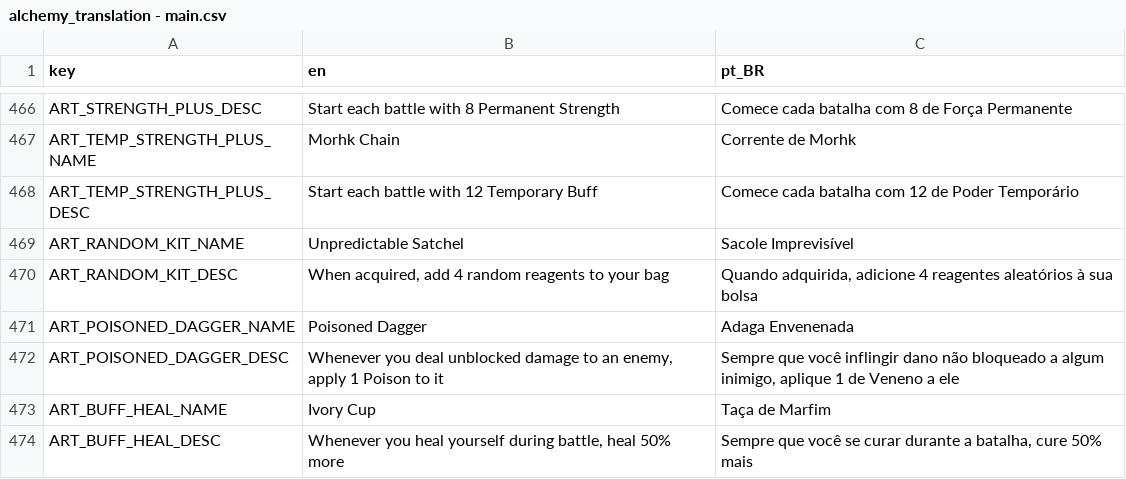
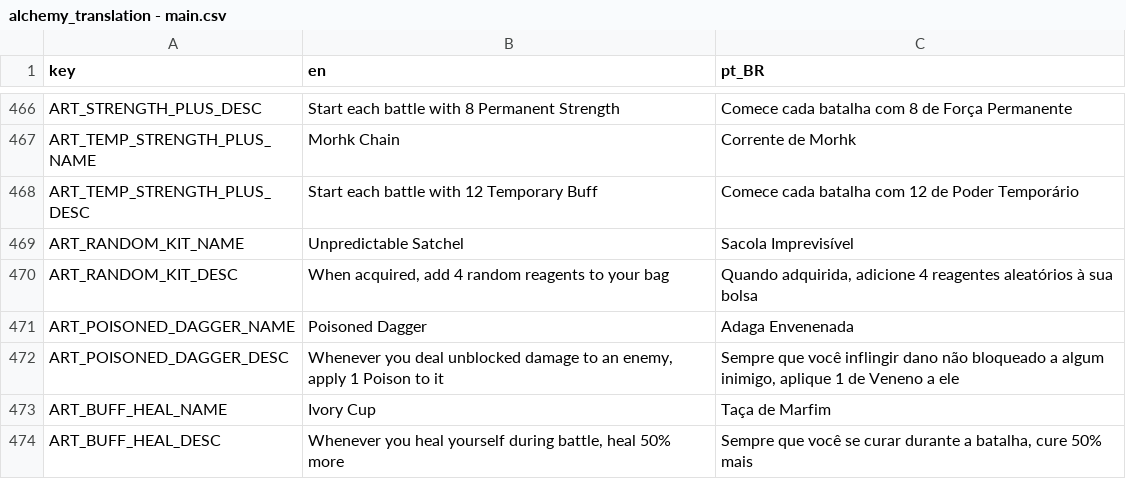
Before and after one commit to Space-Paca/alchemy-game, a CSV file: project/assets/translation/alchemy_translation - main.csv, drawn as a sheet; only a part is shown, gaps mark what is left out.

Commit message:
Fixed typo on pt br Sacola

```diff
--- a/project/assets/translation/alchemy_translation - main.csv
+++ b/project/assets/translation/alchemy_translation - main.csv
@@ -478,3 +478,3 @@ ART_TEMP_STRENGTH_PLUS_NAME,Morhk Chain,Corrente de Morhk
 ART_TEMP_STRENGTH_PLUS_DESC,Start each battle with 12 Temporary Buff,Comece cada batalha com 12 de Poder Temporário
-ART_RANDOM_KIT_NAME,Unpredictable Satchel,Sacole Imprevisível
+ART_RANDOM_KIT_NAME,Unpredictable Satchel,Sacola Imprevisível
 ART_RANDOM_KIT_DESC,"When acquired, add 4 random reagents to your bag","Quando adquirida, adicione 4 reagentes aleatórios à sua bolsa"
```
Also changed, not shown: 2 other files.
